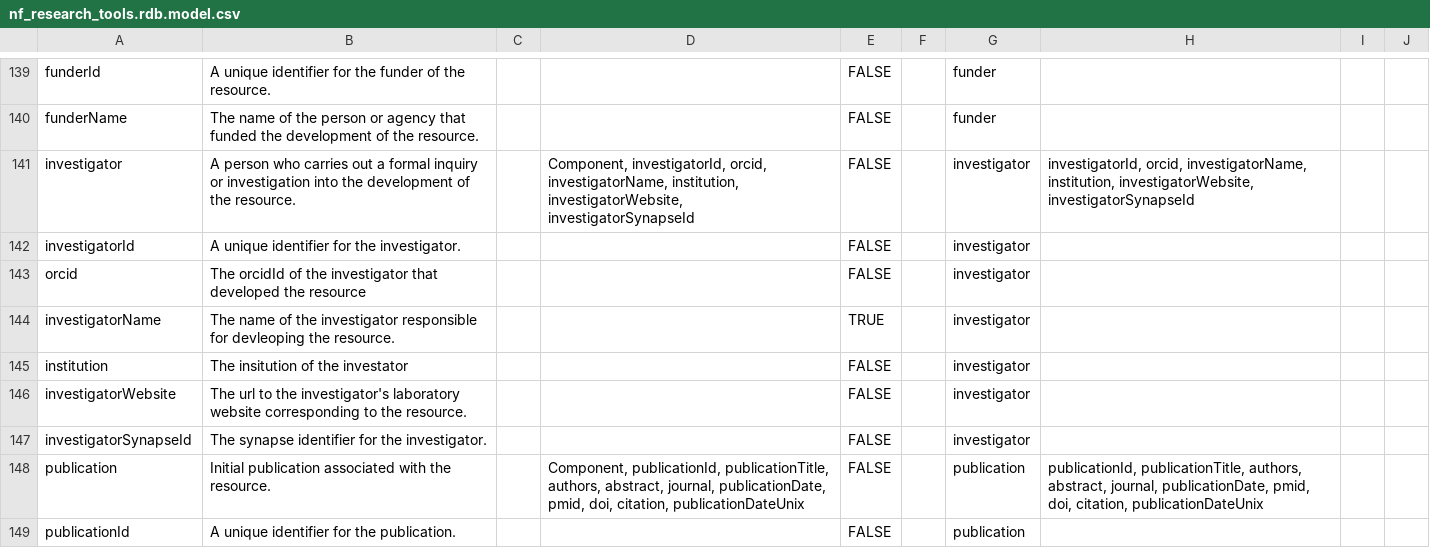
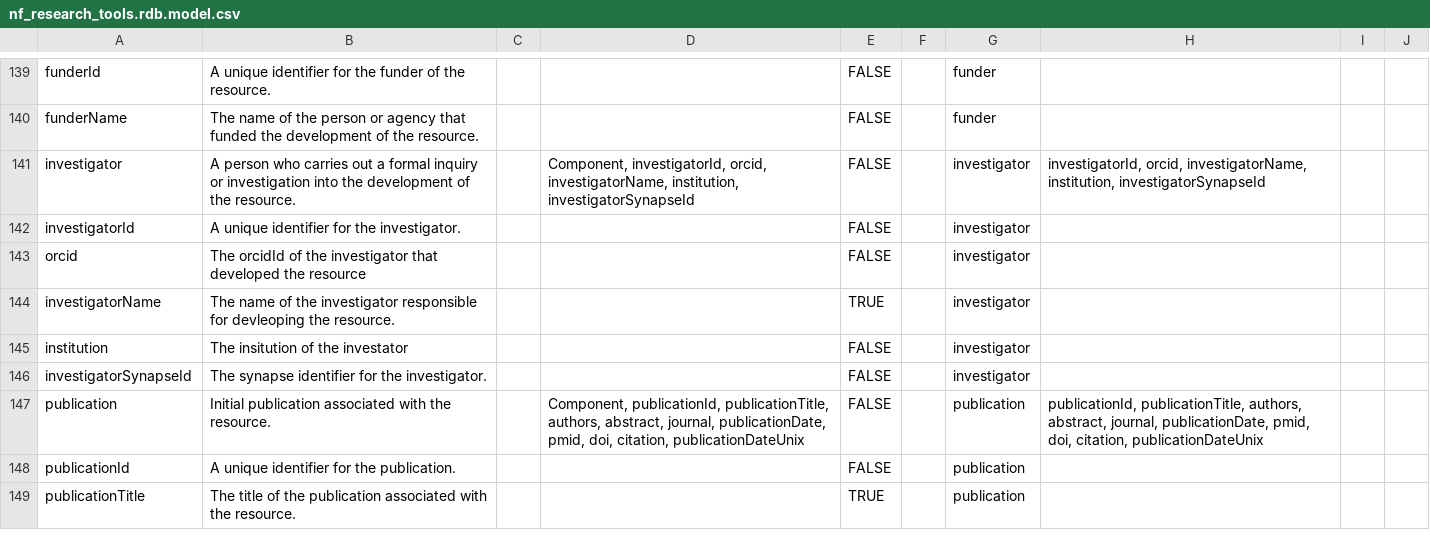
Before and after one commit to nf-osi/nf-research-tools-schema, a CSV file: nf_research_tools.rdb.model.csv, drawn as a sheet; only a part is shown, gaps mark what is left out; the shorter side is filled out with more unchanged rows.

Commit message:
Update nf_research_tools.rdb.model.csv

```diff
--- a/nf_research_tools.rdb.model.csv
+++ b/nf_research_tools.rdb.model.csv
@@ -140,3 +140,3 @@ funderId,A unique identifier for the funder of the resource.,,,FALSE,,funder,,,
 funderName,The name of the person or agency that funded the development of the resource.,,,FALSE,,funder,,,
-investigator,A person who carries out a formal inquiry or investigation into the development of the resource.,,"Component, investigatorId, orcid, investigatorName, institution, investigatorWebsite, investigatorSynapseId",FALSE,,investigator,"investigatorId, orcid, investigatorName, institution, investigatorWebsite, investigatorSynapseId",,
+investigator,A person who carries out a formal inquiry or investigation into the development of the resource.,,"Component, investigatorId, orcid, investigatorName, institution, investigatorSynapseId",FALSE,,investigator,"investigatorId, orcid, investigatorName, institution, investigatorSynapseId",,
 investigatorId,A unique identifier for the investigator.,,,FALSE,,investigator,,,
@@ -145,3 +145,2 @@ investigatorName,The name of the investigator responsible for devleoping the res
 institution,The insitution of the investator,,,FALSE,,investigator,,,
-investigatorWebsite,The url to the investigator's laboratory website corresponding to the resource.,,,FALSE,,investigator,,,
 investigatorSynapseId,The synapse identifier for the investigator.,,,FALSE,,investigator,,,
```
